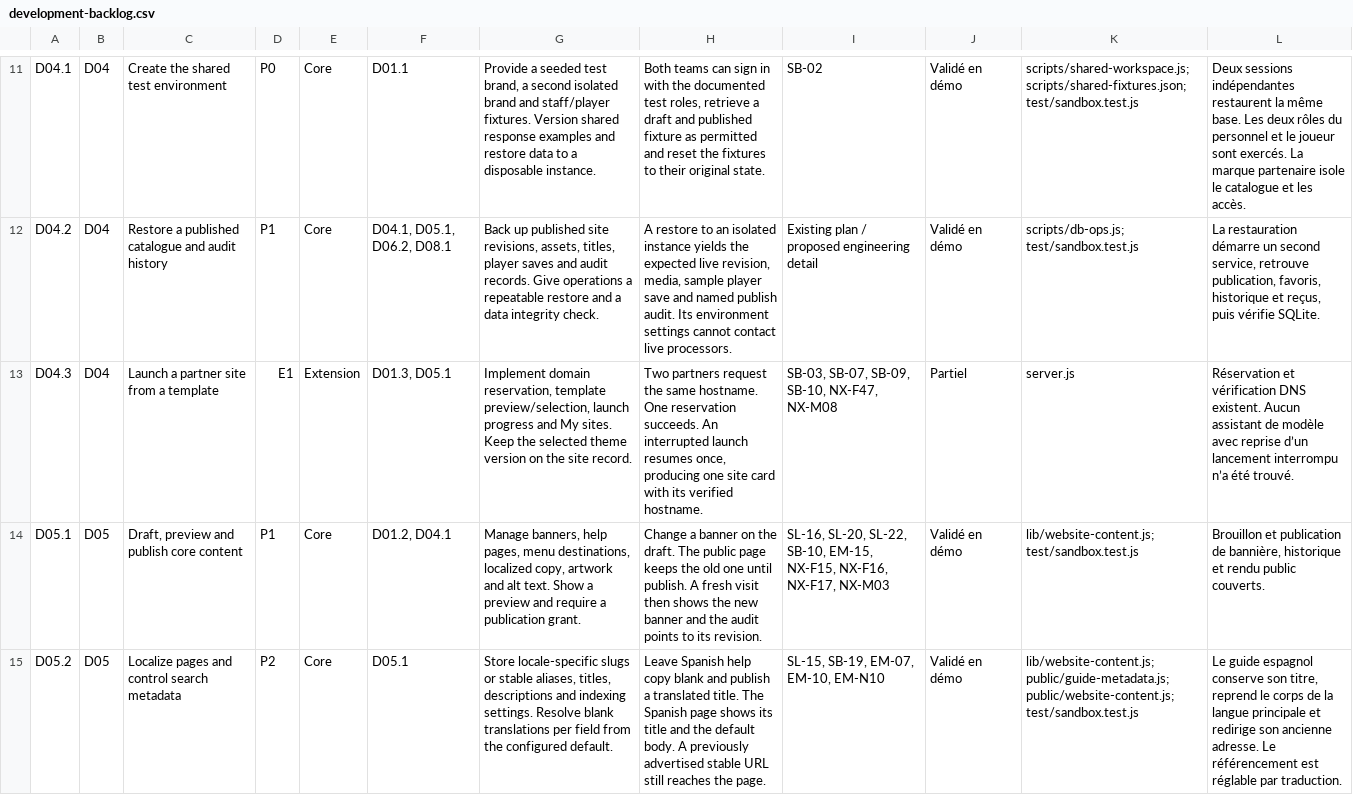
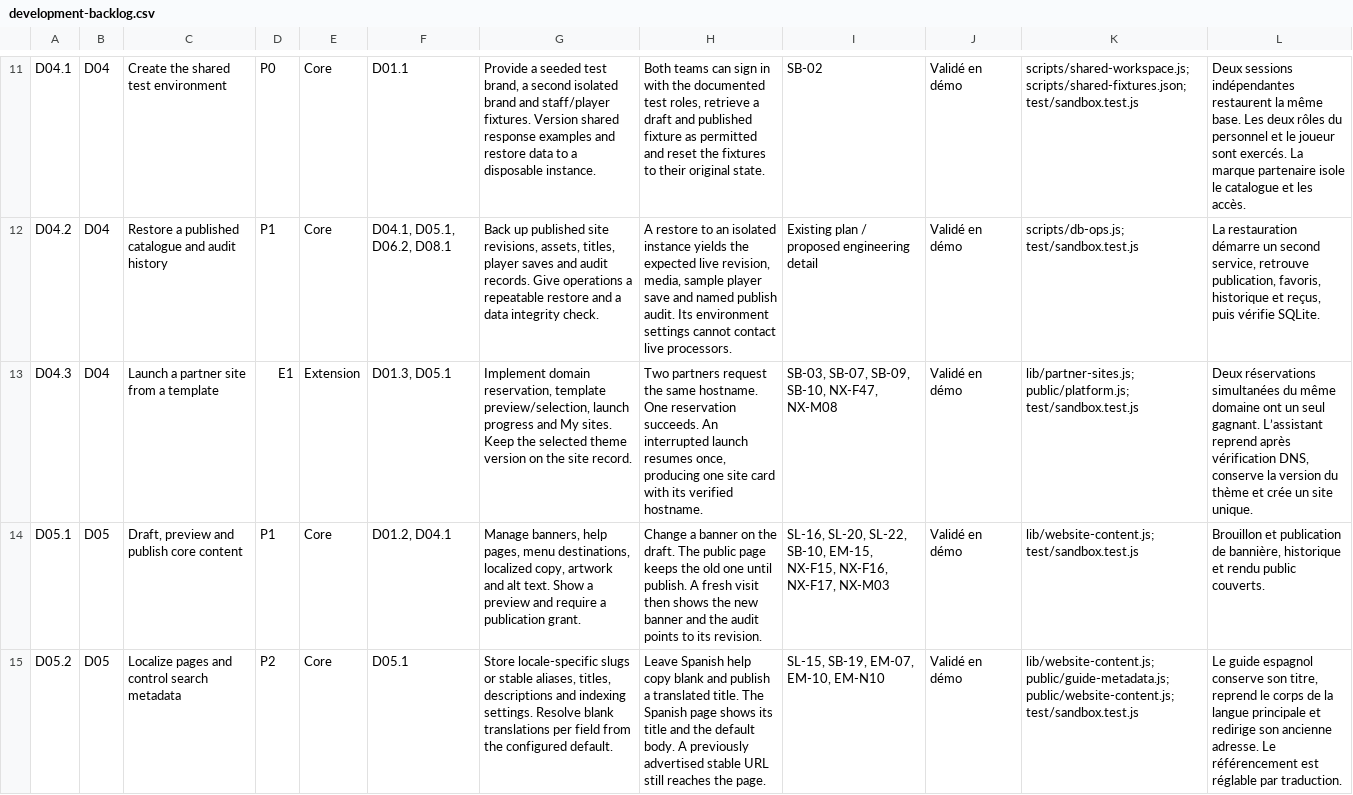
Before and after one commit to georgesyounan/casinohabibi, a CSV file: docs/development-backlog.csv, drawn as a sheet; only a part is shown, gaps mark what is left out; the diff covers the shown part only; the diff names each change by its address in the sheet, - before the commit and + after, or states it on an @@ line.

Commit message:
Close audit gaps for partner onboarding, versioned pages, player notices and original round receipts

```diff
--- a/docs/development-backlog.csv
+++ b/docs/development-backlog.csv
-J13: Partiel
+J13: Validé en démo
-K13: server.js
+K13: lib/partner-sites.js; public/platform.js; test/sandbox.test.js
-L13: Réservation et vérification DNS existent. Aucun assistant de modèle avec reprise d’un lancement interrompu n’a été trouvé.
+L13: Deux réservations simultanées du même domaine ont un seul gagnant. L’assistant reprend après vérification DNS, conserve la version du thème et crée un site unique.
```
Also changed, not shown: 9 edited cells elsewhere in this file, 23 other files.
